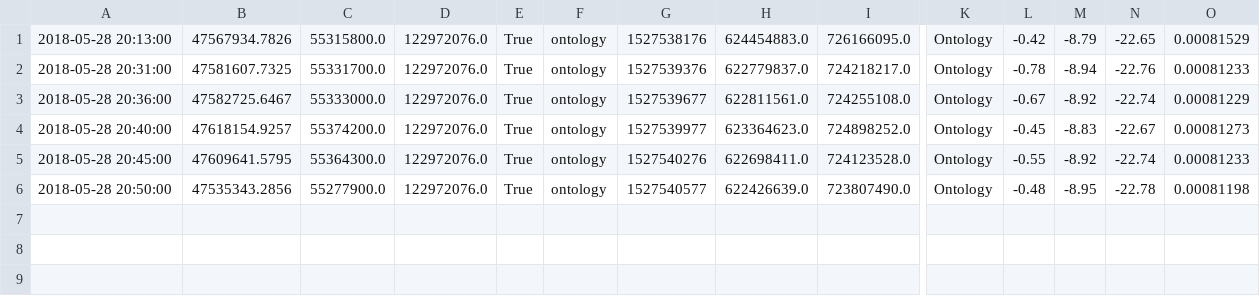
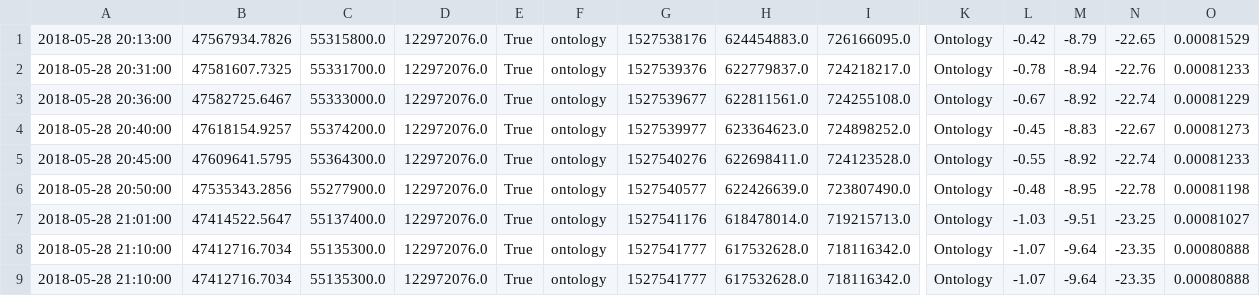
Before and after one commit to dxcv/finances, a CSV file: finances/market/data_base/crypto_currencies/ONT_full_data.csv, drawn as a sheet; only a part is shown, gaps mark what is left out; rows hold the shown columns only; the diff names each change by its address in the sheet, - before the commit and + after, or states it on an @@ line.

```diff
--- a/finances/market/data_base/crypto_currencies/ONT_full_data.csv
+++ b/finances/market/data_base/crypto_currencies/ONT_full_data.csv
+row 7: 2018-05-28 21:01:00 | 47414522.5647 | 55137400.0 | 122972076.0 | True | ontology | 1527541176 | 618478014.0 | 719215713.0 | Ontology | -1.03 | -9.51 | -23.25 | 0.00081027
+row 8: 2018-05-28 21:10:00 | 47412716.7034 | 55135300.0 | 122972076.0 | True | ontology | 1527541777 | 617532628.0 | 718116342.0 | Ontology | -1.07 | -9.64 | -23.35 | 0.00080888
+row 9: 2018-05-28 21:10:00 | 47412716.7034 | 55135300.0 | 122972076.0 | True | ontology | 1527541777 | 617532628.0 | 718116342.0 | Ontology | -1.07 | -9.64 | -23.35 | 0.00080888
```
Also changed, not shown: finances/market/data_base/crypto_currencies/EOS_full_data.csv, finances/market/data_base/crypto_currencies/NEO_full_data.csv, 25 other files.
